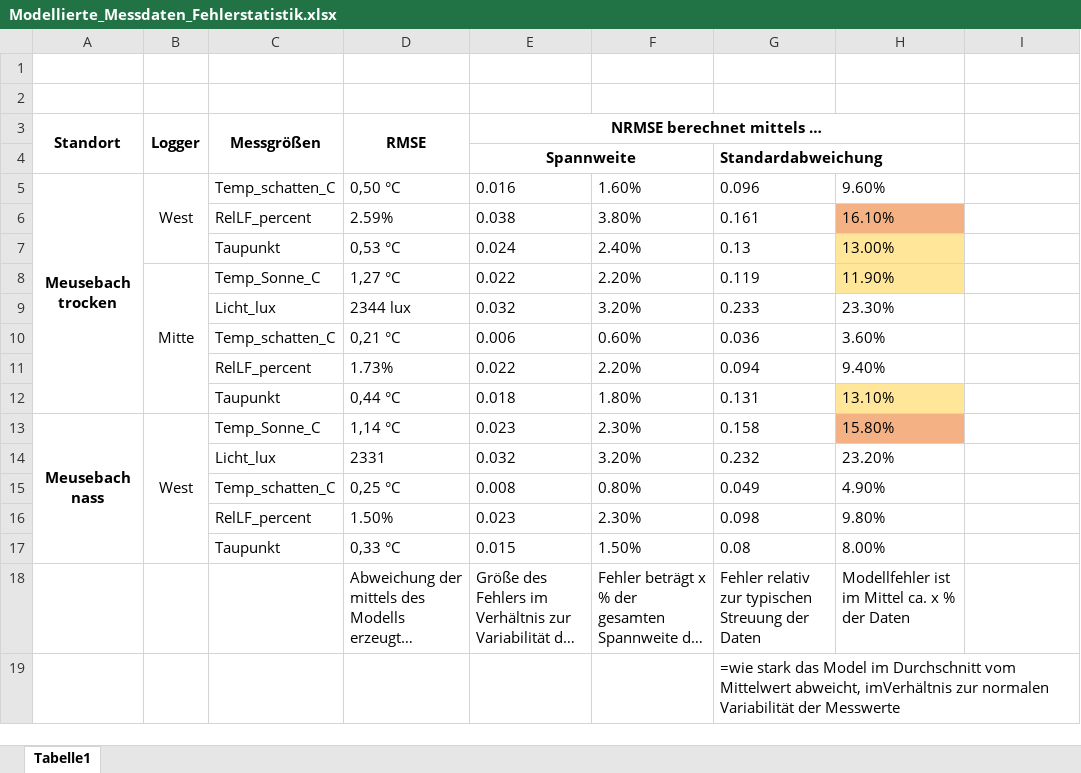
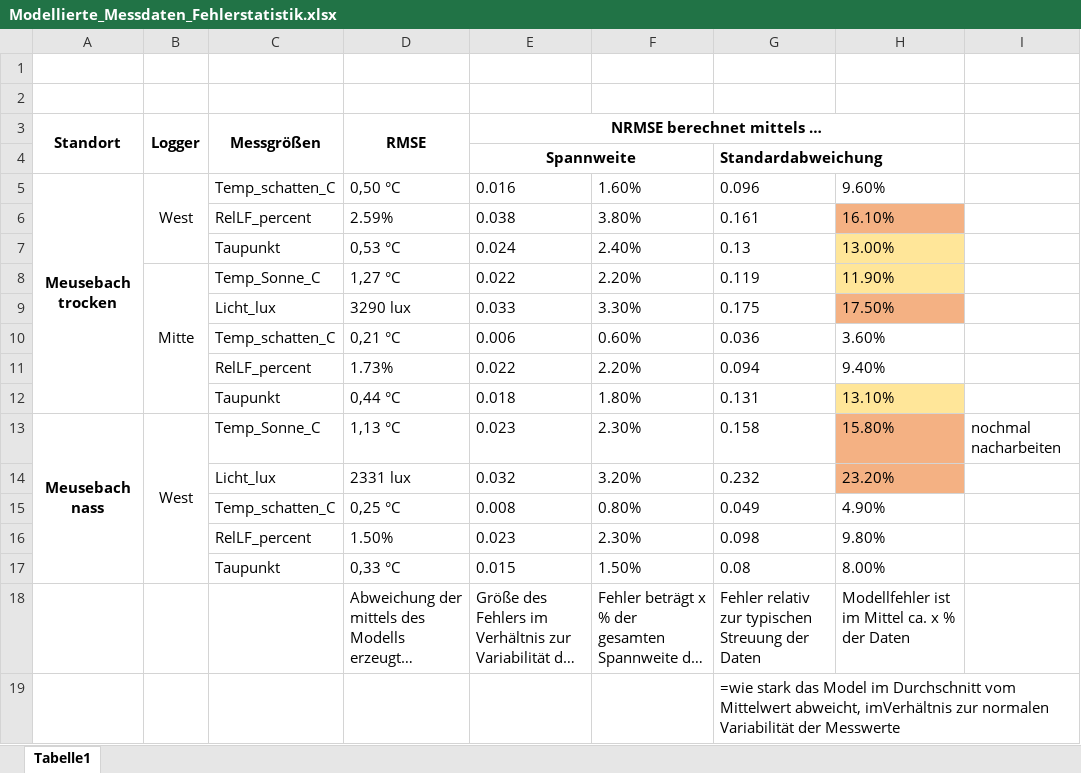
Before and after one commit to nellyvant/Moore-Lichtenau-Meusebach, an Excel workbook: Logger/Modellierte_Messdaten_Fehlerstatistik.xlsx, sheet Tabelle1, drawn as a sheet; long unchanged cells end in …; values as stored, in another font and other column widths than the file's, no borders; removed rows and columns are numbered as before the commit, all else as after; the diff names each change by its address in the sheet, - before the commit and + after, or states it on an @@ line.

```diff
--- a/Logger/Modellierte_Messdaten_Fehlerstatistik.xlsx (sheet Tabelle1)
+++ b/Logger/Modellierte_Messdaten_Fehlerstatistik.xlsx (sheet Tabelle1)
-row 9:  |  | Licht_lux | 2344 lux | 0.032 | 3.20% | 0.233 | 23.30%
+row 9:  |  | Licht_lux | 3290 lux | 0.033 | 3.30% | 0.175 | 17.50%
-D13 (RMSE): 1,14 °C
+D13 (RMSE): 1,13 °C
-I13: (empty)
+I13: nochmal nacharbeiten
-D14 (RMSE): 2331
+D14 (RMSE): 2331 lux
-H14 fill: none
+H14 fill: #F4B183
```
Also changed, not shown: 4 other files.
